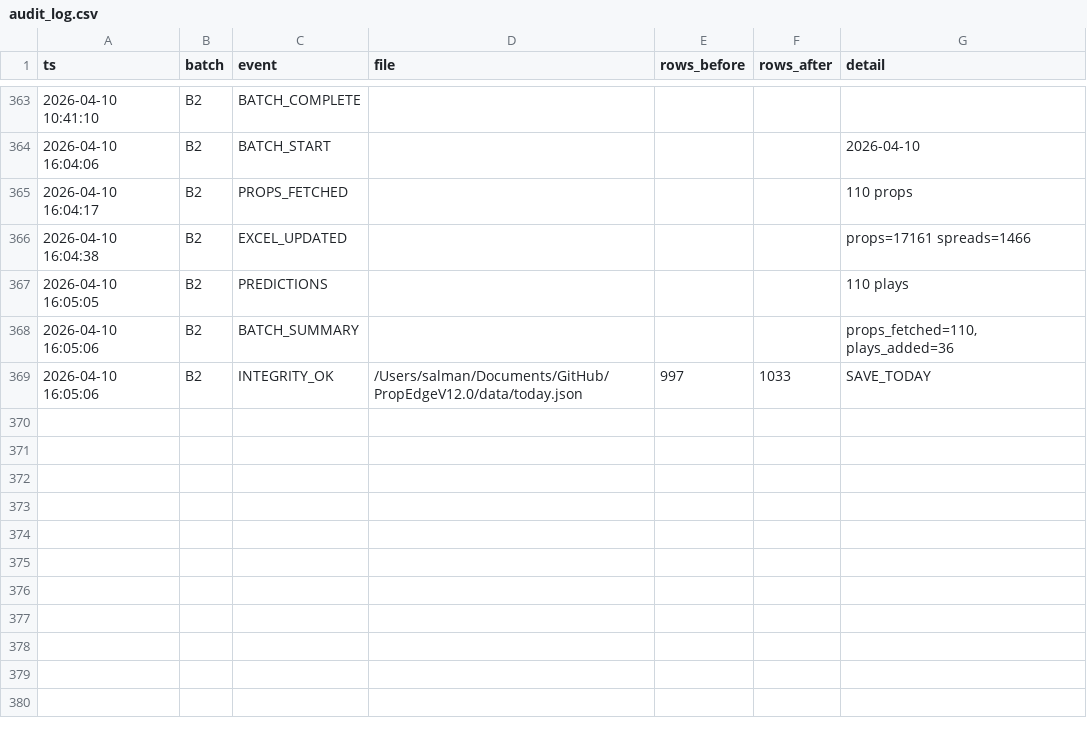
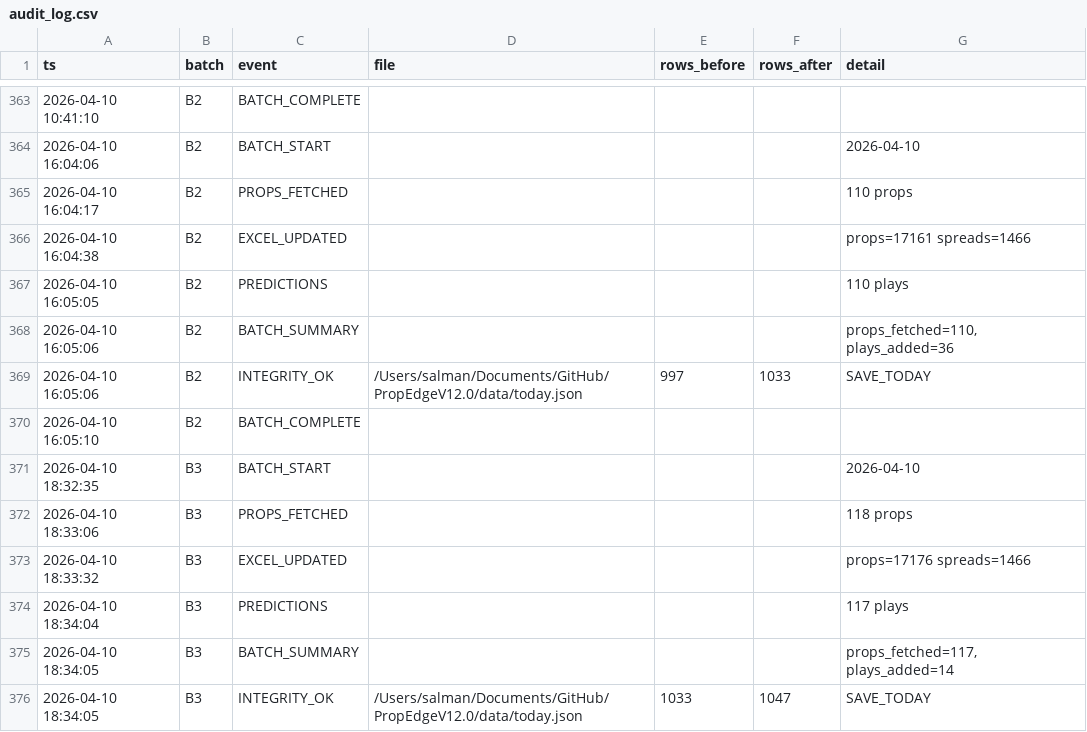
Before and after one commit to iamwerewolf1007/PropEdgeV12.0, a CSV file: data/audit_log.csv, drawn as a sheet; only a part is shown, gaps mark what is left out; the diff names each change by its address in the sheet, - before the commit and + after, or states it on an @@ line.

Commit message:
B3: 2026-04-10 — 117 plays

```diff
--- a/data/audit_log.csv
+++ b/data/audit_log.csv
+row 370: 2026-04-10 16:05:10 | B2 | BATCH_COMPLETE
+row 371: 2026-04-10 18:32:35 | B3 | BATCH_START |  |  |  | 2026-04-10
+row 372: 2026-04-10 18:33:06 | B3 | PROPS_FETCHED |  |  |  | 118 props
+row 373: 2026-04-10 18:33:32 | B3 | EXCEL_UPDATED |  |  |  | props=17176 spreads=1466
+row 374: 2026-04-10 18:34:04 | B3 | PREDICTIONS |  |  |  | 117 plays
+row 375: 2026-04-10 18:34:05 | B3 | BATCH_SUMMARY |  |  |  | props_fetched=117, plays_added=14
+row 376: 2026-04-10 18:34:05 | B3 | INTEGRITY_OK | /Users/salman/Documents/GitHub/PropEdgeV12.0/data/today.json | 1033 | 1047 | SAVE_TODAY
```
Also changed, not shown: 2 other files.
